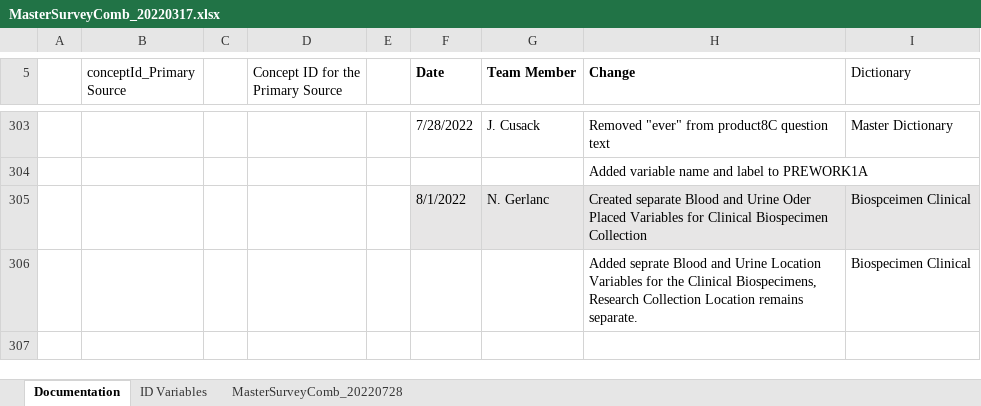
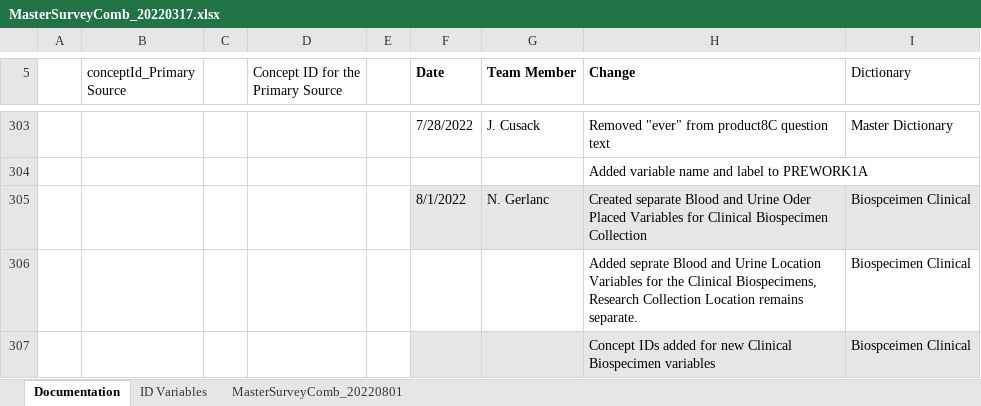
Before and after one commit to Analyticsphere/ConnectMasterAndSurveyCombinedDataDictionary, an Excel workbook: MasterSurveyComb_20220317.xlsx, sheet Documentation, drawn as a sheet; only a part is shown, gaps mark what is left out; values as stored, in another font and other column widths than the file's, no borders; the diff names each change by its address in the sheet, - before the commit and + after, or states it on an @@ line.

Commit message:
Concept IDs added for new Clinical Biospecimen variables

```diff
--- a/MasterSurveyComb_20220317.xlsx (sheet Documentation)
+++ b/MasterSurveyComb_20220317.xlsx (sheet Documentation)
-sheet tab: MasterSurveyComb_20220728
+sheet tab: MasterSurveyComb_20220801
+row 307:  |  |  |  |  |  |  | Concept IDs added for new Clinical Biospecimen variables | Biospceimen Clinical
```
